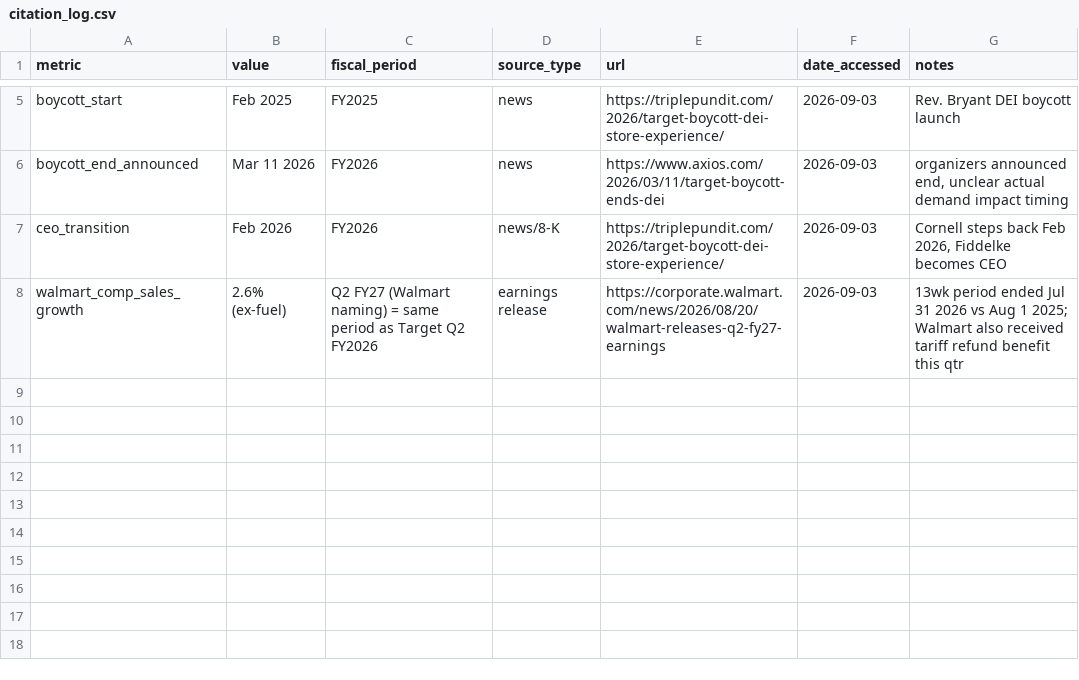
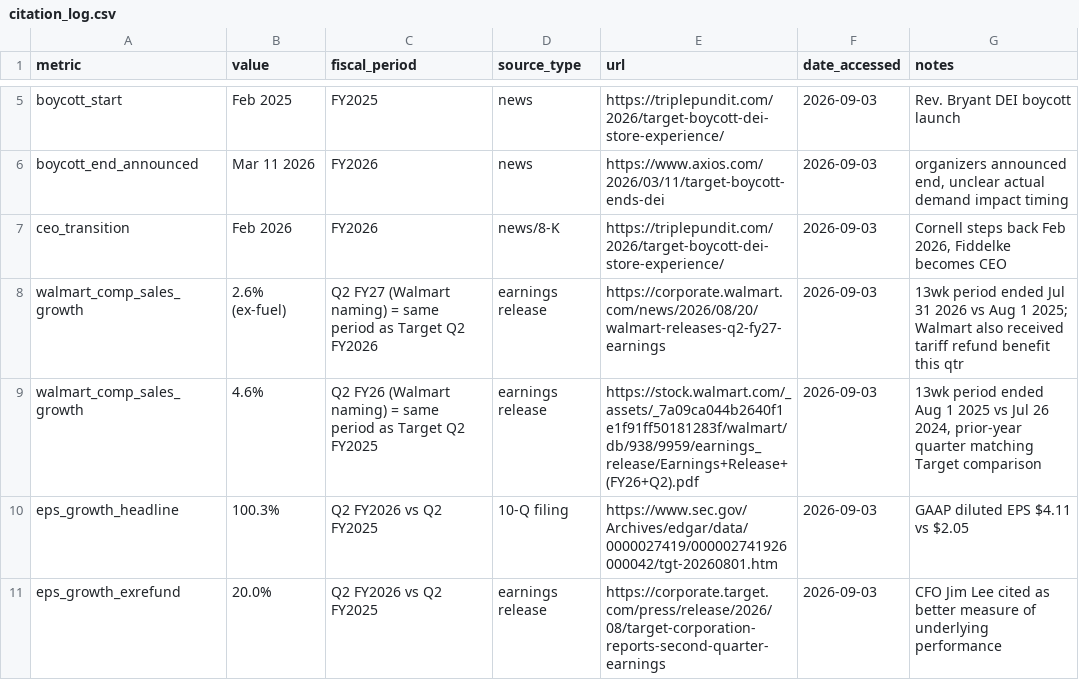
Before and after one commit to jmuns22/target-sales-decomposition, a CSV file: sources/citation_log.csv, drawn as a sheet; only a part is shown, gaps mark what is left out; the diff names each change by its address in the sheet, - before the commit and + after, or states it on an @@ line.

Commit message:
Add EPS growth figures for profit bridge

```diff
--- a/sources/citation_log.csv
+++ b/sources/citation_log.csv
+row 9: walmart_comp_sales_growth | 4.6% | Q2 FY26 (Walmart naming) = same period as Target Q2 FY2025 | earnings release | https://stock.walmart.com/_assets/_7a09ca044b2640f1e1f91ff50181283f/walmart/db/938/9959/earnings_release/Earnings+Release+(FY26+Q2).pdf | 2026-09-03 | 13wk period ended Aug 1 2025 vs Jul 26 2024, prior-year quarter matching Target comparison
+row 10: eps_growth_headline | 100.3% | Q2 FY2026 vs Q2 FY2025 | 10-Q filing | https://www.sec.gov/Archives/edgar/data/0000027419/000002741926000042/tgt-20260801.htm | 2026-09-03 | GAAP diluted EPS $4.11 vs $2.05
+row 11: eps_growth_exrefund | 20.0% | Q2 FY2026 vs Q2 FY2025 | earnings release | https://corporate.target.com/press/release/2026/08/target-corporation-reports-second-quarter-earnings | 2026-09-03 | CFO Jim Lee cited as better measure of underlying performance
```
